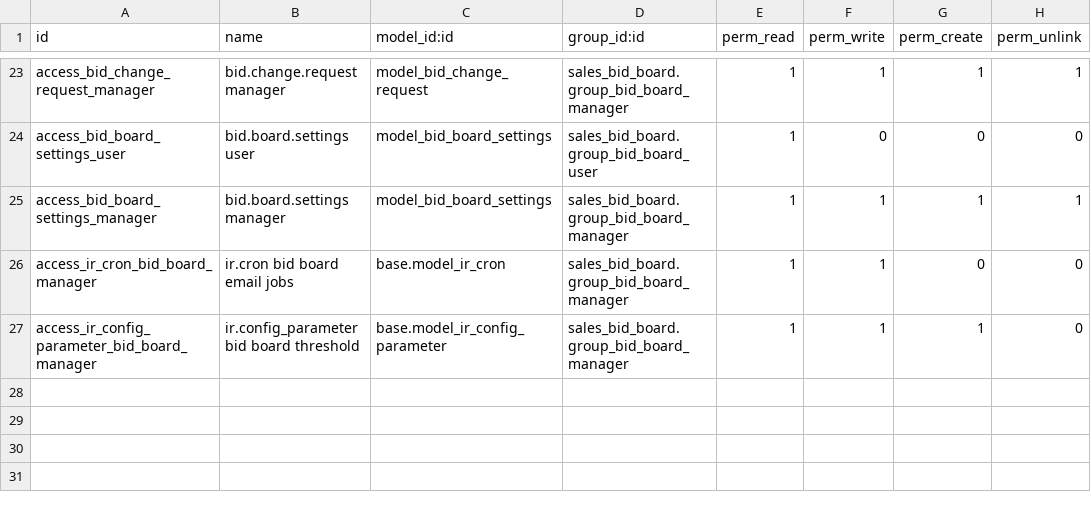
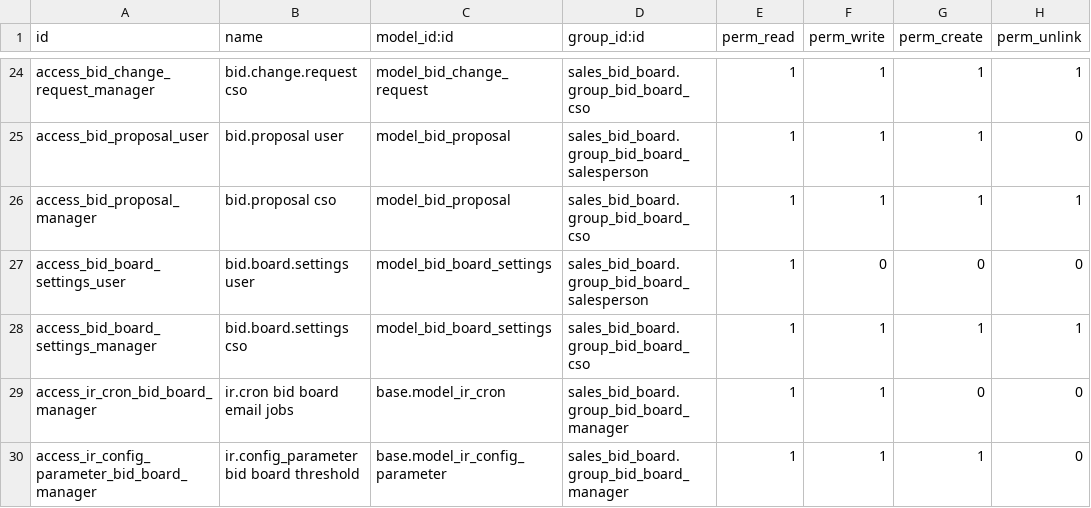
Before and after one commit to renju99/securityserver, a CSV file: sales/custom_addons/sales_bid_board/security/ir.model.access.csv, drawn as a sheet; only a part is shown, gaps mark what is left out; addresses are those after the commit; the diff covers the shown part only; the diff names each change by its address in the sheet, - before the commit and + after, or states it on an @@ line.

```diff
--- a/sales/custom_addons/sales_bid_board/security/ir.model.access.csv
+++ b/sales/custom_addons/sales_bid_board/security/ir.model.access.csv
-B24 (name): bid.change.request manager
+B24 (name): bid.change.request cso
-D24 (group_id:id): sales_bid_board.group_bid_board_manager
+D24 (group_id:id): sales_bid_board.group_bid_board_cso
+row 25: access_bid_proposal_user | bid.proposal user | model_bid_proposal | sales_bid_board.group_bid_board_salesperson | 1 | 1 | 1 | 0
+row 26: access_bid_proposal_manager | bid.proposal cso | model_bid_proposal | sales_bid_board.group_bid_board_cso | 1 | 1 | 1 | 1
-D27 (group_id:id): sales_bid_board.group_bid_board_user
+D27 (group_id:id): sales_bid_board.group_bid_board_salesperson
-B28 (name): bid.board.settings manager
+B28 (name): bid.board.settings cso
-D28 (group_id:id): sales_bid_board.group_bid_board_manager
+D28 (group_id:id): sales_bid_board.group_bid_board_cso
```
Also changed, not shown: 1 added row and 31 edited cells elsewhere in this file, 47 other files.
